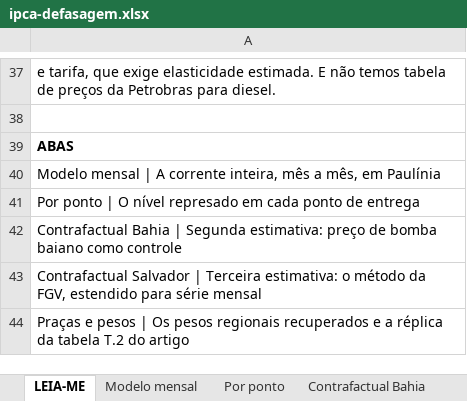
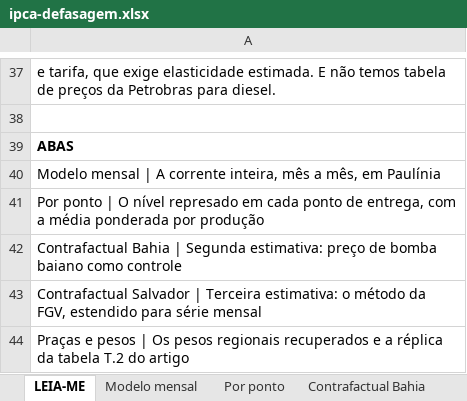
Before and after one commit to guivaraschinalves/ftm-analises, an Excel workbook: planilhas/ipca-defasagem.xlsx, sheet LEIA-ME, drawn as a sheet; only a part is shown, gaps mark what is left out; values as stored, in another font and other column widths than the file's, no borders; the diff names each change by its address in the sheet, - before the commit and + after, or states it on an @@ line.

```diff
--- a/planilhas/ipca-defasagem.xlsx (sheet LEIA-ME)
+++ b/planilhas/ipca-defasagem.xlsx (sheet LEIA-ME)
-A41: …ponto de entrega
+A41: …ponto de entrega, com a média ponderada por produção
```
Also changed, not shown: sheet Por ponto, 1 other file.
